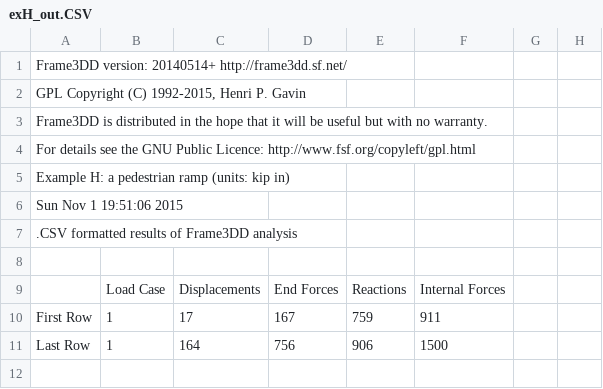
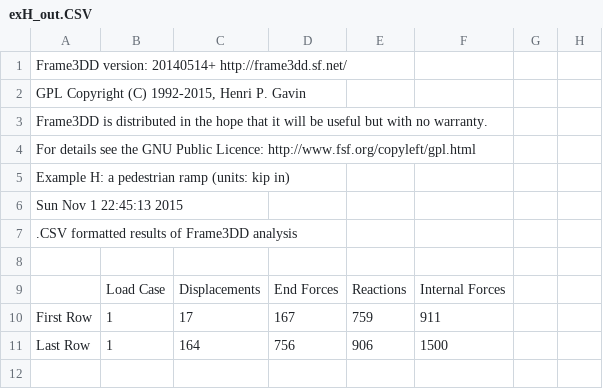
Before and after one commit to Konstantin8105/History_frame3DD, a CSV file: trunk/examples/exH_out.CSV, drawn as a sheet; only a part is shown.

```diff
--- a/trunk/examples/exH_out.CSV
+++ b/trunk/examples/exH_out.CSV
@@ -5,4 +5,4 @@
 "  Example H: a pedestrian ramp (units: kip  in)               "
-" Sun Nov  1 19:51:06 2015
- "
+" Sun Nov  1 22:45:13 2015
+ "
 " .CSV formatted results of Frame3DD analysis "
```
Also changed, not shown: trunk/examples/exG_out.CSV, trunk/examples/exI_out.CSV, 19 other files.
